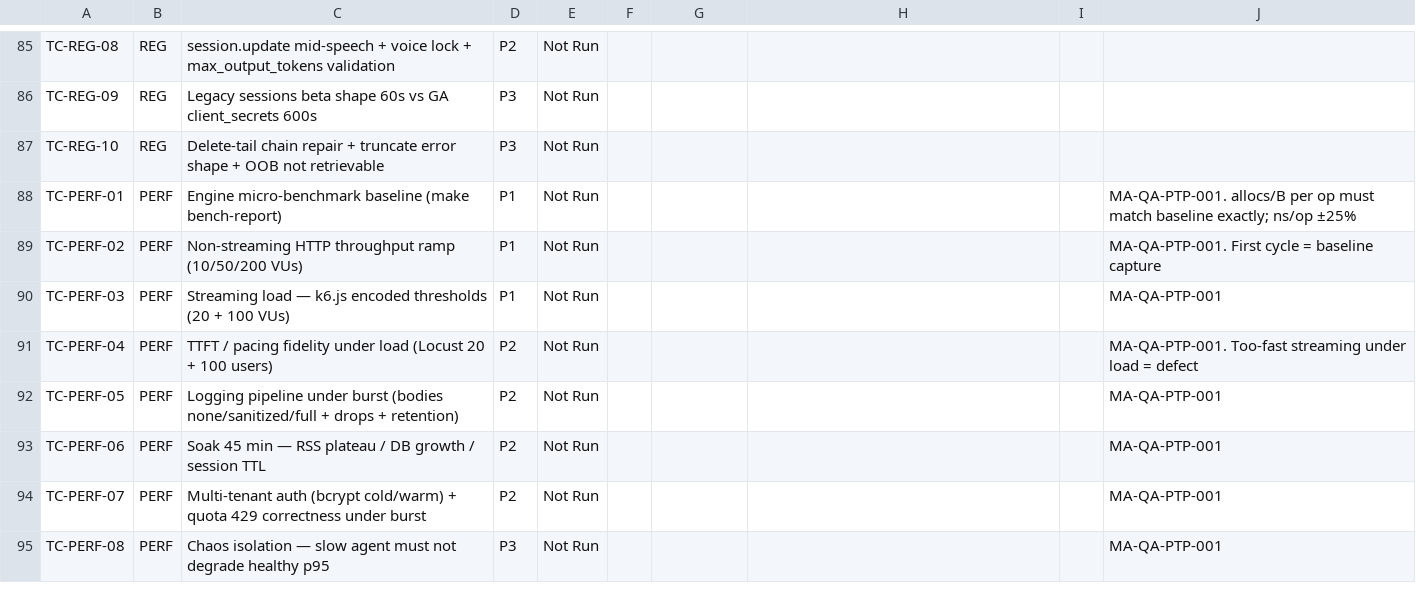
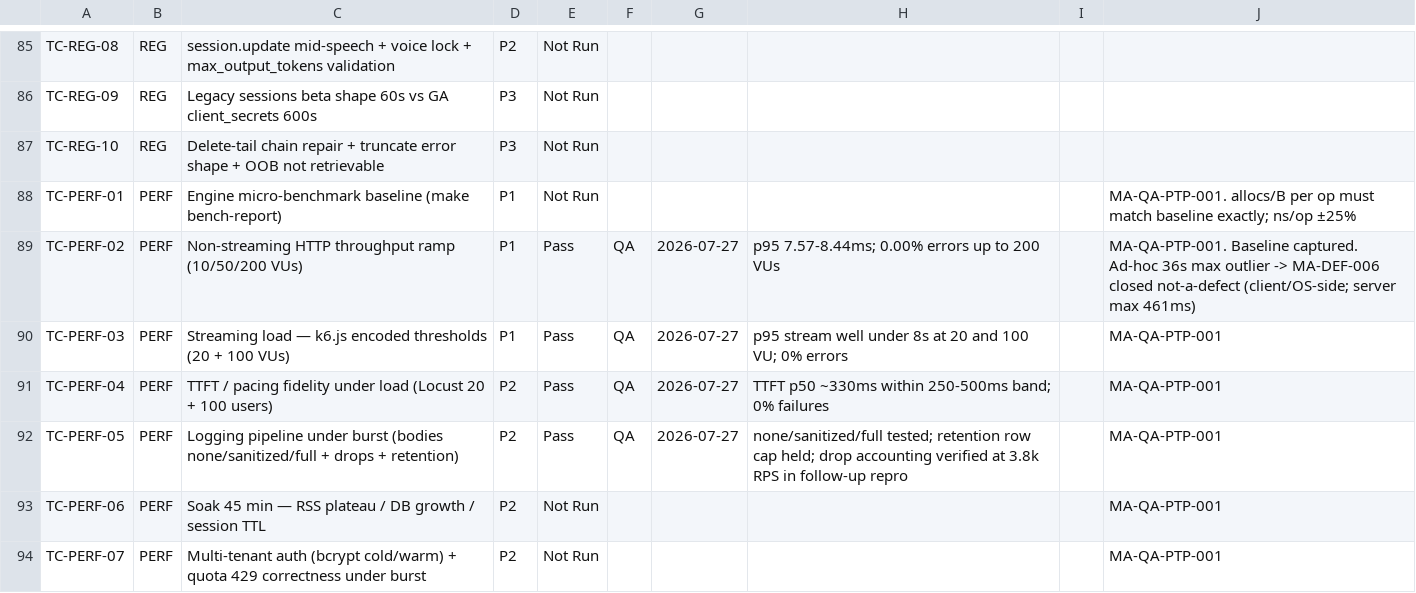
Before and after one commit to mockagents/mockagents, a CSV file: docs/qa/test-execution-tracker.csv, drawn as a sheet; only a part is shown, gaps mark what is left out; the shorter side is filled out with more unchanged rows.

```diff
--- a/docs/qa/test-execution-tracker.csv
+++ b/docs/qa/test-execution-tracker.csv
@@ -88,6 +88,6 @@ TC-REG-10,REG,Delete-tail chain repair + truncate error shape + OOB not retrieva
 TC-PERF-01,PERF,Engine micro-benchmark baseline (make bench-report),P1,Not Run,,,,,MA-QA-PTP-001. allocs/B per op must match baseline exactly; ns/op ±25%
-TC-PERF-02,PERF,Non-streaming HTTP throughput ramp (10/50/200 VUs),P1,Not Run,,,,,MA-QA-PTP-001. First cycle = baseline capture
-TC-PERF-03,PERF,Streaming load — k6.js encoded thresholds (20 + 100 VUs),P1,Not Run,,,,,MA-QA-PTP-001
-TC-PERF-04,PERF,TTFT / pacing fidelity under load (Locust 20 + 100 users),P2,Not Run,,,,,MA-QA-PTP-001. Too-fast streaming under load = defect
-TC-PERF-05,PERF,Logging pipeline under burst (bodies none/sanitized/full + drops + retention),P2,Not Run,,,,,MA-QA-PTP-001
+TC-PERF-02,PERF,Non-streaming HTTP throughput ramp (10/50/200 VUs),P1,Pass,QA,2026-07-27,p95 7.57-8.44ms; 0.00% errors up to 200 VUs,,MA-QA-PTP-001. Baseline captured. Ad-hoc 36s max outlier -> MA-DEF-006 closed not-a-defect (client/OS-side; server max 461ms)
+TC-PERF-03,PERF,Streaming load — k6.js encoded thresholds (20 + 100 VUs),P1,Pass,QA,2026-07-27,p95 stream well under 8s at 20 and 100 VU; 0% errors,,MA-QA-PTP-001
+TC-PERF-04,PERF,TTFT / pacing fidelity under load (Locust 20 + 100 users),P2,Pass,QA,2026-07-27,TTFT p50 ~330ms within 250-500ms band; 0% failures,,MA-QA-PTP-001
+TC-PERF-05,PERF,Logging pipeline under burst (bodies none/sanitized/full + drops + retention),P2,Pass,QA,2026-07-27,none/sanitized/full tested; retention row cap held; drop accounting verified at 3.8k RPS in follow-up repro,,MA-QA-PTP-001
 TC-PERF-06,PERF,Soak 45 min — RSS plateau / DB growth / session TTL,P2,Not Run,,,,,MA-QA-PTP-001
```
Also changed, not shown: 4 other files.
